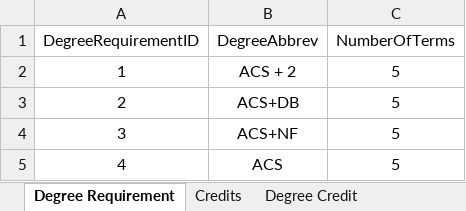
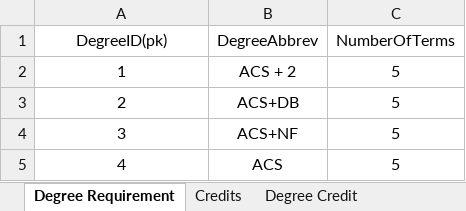
Before and after one commit to MeharChoudhary/MVC-Project, an Excel workbook: Group4 no preq.xlsx, sheet Degree Requirement, drawn as a sheet; values as stored, in another font and other column widths than the file's, no borders; the diff names each change by its address in the sheet, - before the commit and + after, or states it on an @@ line.

```diff
--- a/Group4 no preq.xlsx (sheet Degree Requirement)
+++ b/Group4 no preq.xlsx (sheet Degree Requirement)
-A1: DegreeRequirementID
+A1: DegreeID(pk)
```
Also changed, not shown: sheet slot, sheet Term, sheet DegreePlan, sheet StudentId, sheet Credits, sheet Degree Credit.
